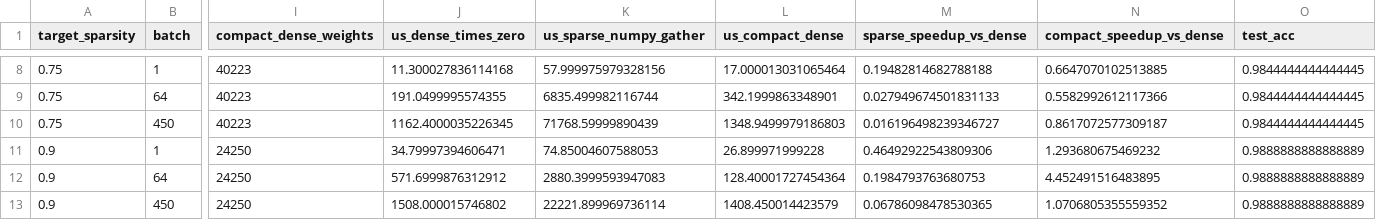
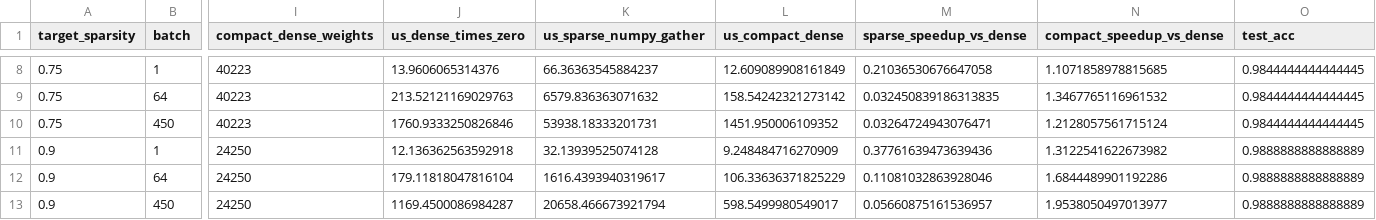
Before and after one commit to nihalrz18/self-pruning-network, a CSV file: results/cost.csv, drawn as a sheet; only a part is shown, gaps mark what is left out; the diff covers the shown part only; the diff names each change by its address in the sheet, - before the commit and + after, or states it on an @@ line.

```diff
--- a/results/cost.csv
+++ b/results/cost.csv
-J8 (us_dense_times_zero): 11.300027836114168
+J8 (us_dense_times_zero): 13.9606065314376
-K8 (us_sparse_numpy_gather): 57.999975979328156
+K8 (us_sparse_numpy_gather): 66.36363545884237
-L8 (us_compact_dense): 17.000013031065464
+L8 (us_compact_dense): 12.609089908161849
-M8 (sparse_speedup_vs_dense): 0.19482814682788188
+M8 (sparse_speedup_vs_dense): 0.21036530676647058
-N8 (compact_speedup_vs_dense): 0.6647070102513885
+N8 (compact_speedup_vs_dense): 1.1071858978815685
-J9 (us_dense_times_zero): 191.0499995574355
+J9 (us_dense_times_zero): 213.52121169029763
-K9 (us_sparse_numpy_gather): 6835.499982116744
+K9 (us_sparse_numpy_gather): 6579.836363071632
-L9 (us_compact_dense): 342.1999863348901
+L9 (us_compact_dense): 158.54242321273142
-M9 (sparse_speedup_vs_dense): 0.027949674501831133
+M9 (sparse_speedup_vs_dense): 0.032450839186313835
-N9 (compact_speedup_vs_dense): 0.5582992612117366
+N9 (compact_speedup_vs_dense): 1.3467765116961532
-J10 (us_dense_times_zero): 1162.4000035226345
+J10 (us_dense_times_zero): 1760.9333250826846
-K10 (us_sparse_numpy_gather): 71768.59999890439
+K10 (us_sparse_numpy_gather): 53938.18333201731
-L10 (us_compact_dense): 1348.9499979186803
+L10 (us_compact_dense): 1451.950006109352
-M10 (sparse_speedup_vs_dense): 0.016196498239346727
+M10 (sparse_speedup_vs_dense): 0.03264724943076471
-N10 (compact_speedup_vs_dense): 0.8617072577309187
+N10 (compact_speedup_vs_dense): 1.2128057561715124
-J11 (us_dense_times_zero): 34.79997394606471
+J11 (us_dense_times_zero): 12.136362563592918
-K11 (us_sparse_numpy_gather): 74.85004607588053
+K11 (us_sparse_numpy_gather): 32.13939525074128
-L11 (us_compact_dense): 26.899971999228
+L11 (us_compact_dense): 9.248484716270909
-M11 (sparse_speedup_vs_dense): 0.46492922543809306
+M11 (sparse_speedup_vs_dense): 0.37761639473639436
-N11 (compact_speedup_vs_dense): 1.293680675469232
+N11 (compact_speedup_vs_dense): 1.3122541622673982
-J12 (us_dense_times_zero): 571.6999876312912
+J12 (us_dense_times_zero): 179.11818047816104
-K12 (us_sparse_numpy_gather): 2880.3999593947083
+K12 (us_sparse_numpy_gather): 1616.4393940319617
-L12 (us_compact_dense): 128.40001727454364
+L12 (us_compact_dense): 106.33636371825229
-M12 (sparse_speedup_vs_dense): 0.1984793763680753
+M12 (sparse_speedup_vs_dense): 0.11081032863928046
-N12 (compact_speedup_vs_dense): 4.452491516483895
+N12 (compact_speedup_vs_dense): 1.6844489901192286
-J13 (us_dense_times_zero): 1508.000015746802
+J13 (us_dense_times_zero): 1169.4500086984287
-K13 (us_sparse_numpy_gather): 22221.899969736114
+K13 (us_sparse_numpy_gather): 20658.466673921794
-L13 (us_compact_dense): 1408.450014423579
+L13 (us_compact_dense): 598.5499980549017
-M13 (sparse_speedup_vs_dense): 0.06786098478530365
+M13 (sparse_speedup_vs_dense): 0.05660875161536957
-N13 (compact_speedup_vs_dense): 1.0706805355559352
+N13 (compact_speedup_vs_dense): 1.9538050497013977
```
Also changed, not shown: 75 edited cells elsewhere in this file, 8 other files.
